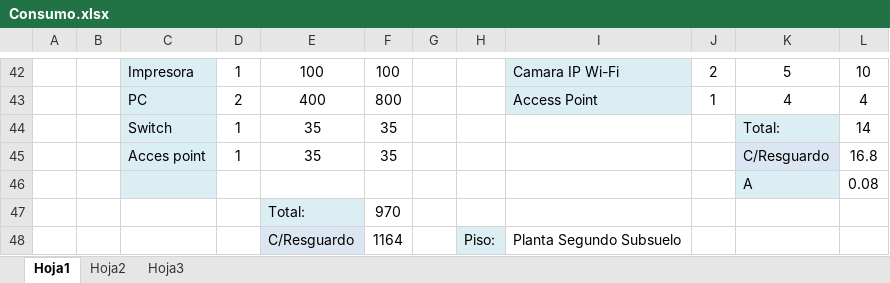
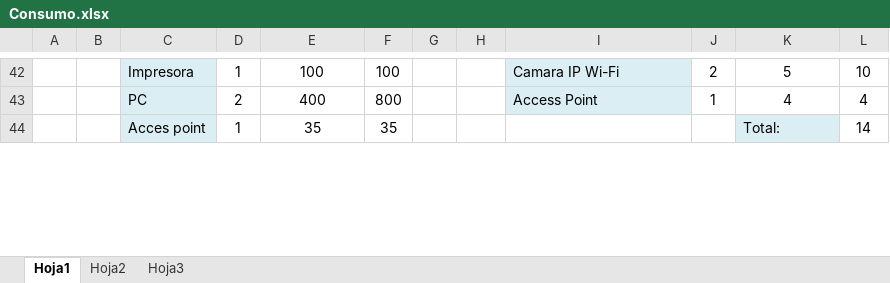
Before and after one commit to gabrielgag89/adm-recursos-2012, an Excel workbook: CABLEADO ESTRUCTURADO/Consumo.xlsx, sheet Hoja1, drawn as a sheet; only a part is shown, gaps mark what is left out; values as stored, in another font and other column widths than the file's, no borders; removed rows and columns are numbered as before the commit, all else as after; the diff covers the shown part only; the diff names each change by its address in the sheet, - before the commit and + after, or states it on an @@ line.

Commit message:
Agrego el informe de cableado estructurado. Actualizo Consumo.xlsx y PRESUPUESTO.xlsx. Agrego PDFs con las plantas.

```diff
--- a/CABLEADO ESTRUCTURADO/Consumo.xlsx (sheet Hoja1)
+++ b/CABLEADO ESTRUCTURADO/Consumo.xlsx (sheet Hoja1)
-C44: Switch
+C44: Acces point
-row 45:  |  | Acces point | 1 | 35 | 35 |  |  |  |  | C/Resguardo | 16.8
-row 46:  |  |  |  |  |  |  |  |  |  | A | 0.08
-row 47:  |  |  |  | Total: | 970
-row 48:  |  |  |  | C/Resguardo | 1164 |  | Piso: | Planta Segundo Subsuelo
```
Also changed, not shown: 4 added rows, 11 edited cells and cell formats elsewhere in this sheet, CABLEADO ESTRUCTURADO/PRESUPUESTO.xlsx, 10 other files.
